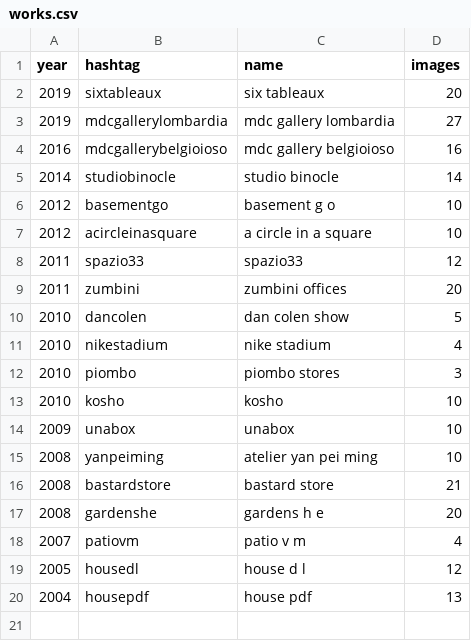
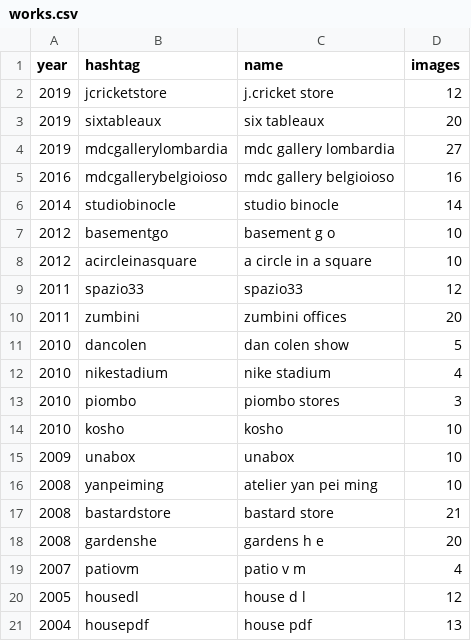
Before and after one commit to toybreaker/binocle, a CSV file: _data/works.csv, drawn as a sheet; the diff names each change by its address in the sheet, - before the commit and + after, or states it on an @@ line.

Commit message:
J.cricket added

```diff
--- a/_data/works.csv
+++ b/_data/works.csv
+row 2: 2019 | jcricketstore | j.cricket store | 12
```
Also changed, not shown: 39 other files.
